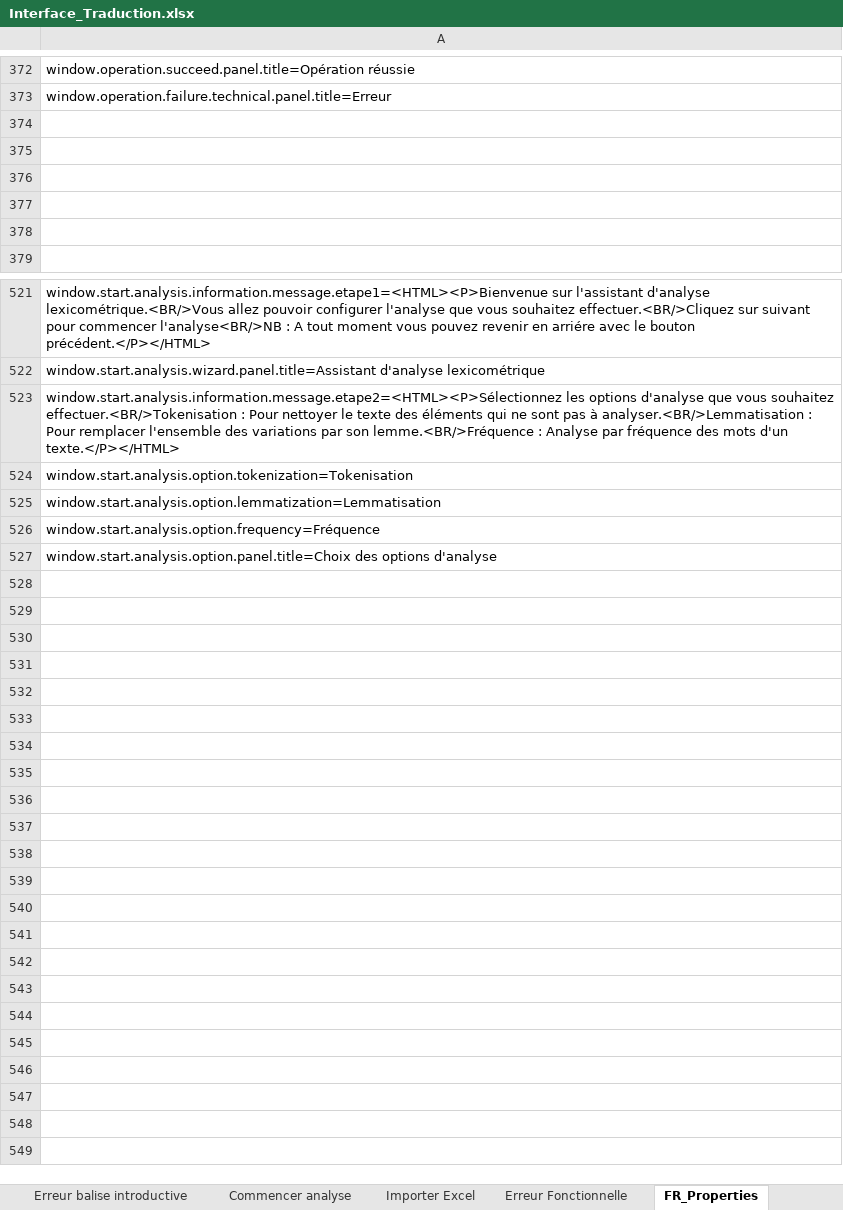
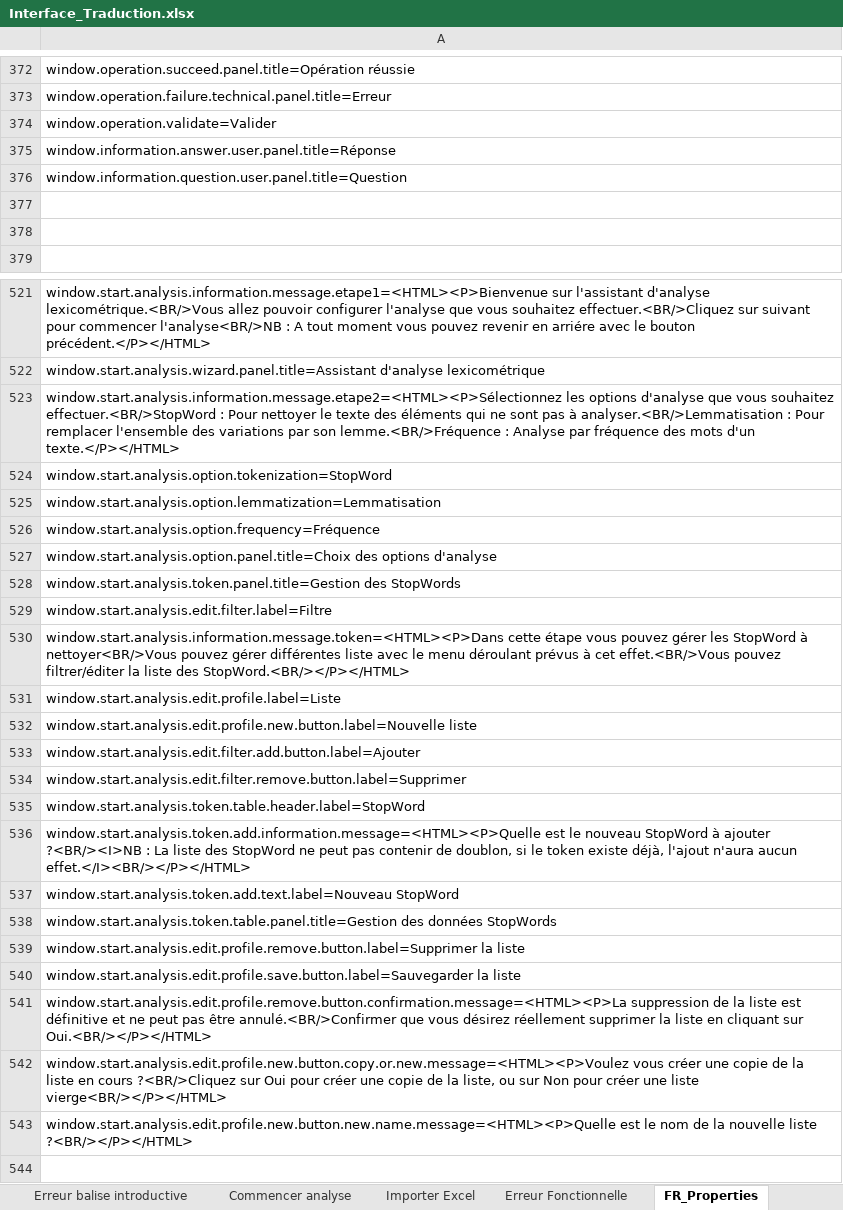
Before and after one commit to Jeremy-Leda/Caerus, an Excel workbook: Interface_Traduction.xlsx, sheet FR_Properties, drawn as a sheet; only a part is shown, gaps mark what is left out; the shorter side is filled out with more unchanged rows; values as stored, in another font and other column widths than the file's, no borders; the diff covers the shown part only; the diff names each change by its address in the sheet, - before the commit and + after, or states it on an @@ line.

Commit message:
Avancement sur l'analyse avec prise en charge de l'édition des liste pour la lemmatisation et la tokenization

```diff
--- a/Interface_Traduction.xlsx (sheet FR_Properties)
+++ b/Interface_Traduction.xlsx (sheet FR_Properties)
-A374: (empty)
+A374: window.operation.validate=Valider
-A375: (empty)
+A375: window.information.answer.user.panel.title=Réponse
-A376: (empty)
+A376: window.information.question.user.panel.title=Question
-A523: …vous souhaitez effectuer.<BR/>Tokenisation : Pour…
+A523: …vous souhaitez effectuer.<BR/>StopWord : Pour…
-A524: window.start.analysis.option.tokenization=Tokenisation
+A524: window.start.analysis.option.tokenization=StopWord
-A528: (empty)
+A528: window.start.analysis.token.panel.title=Gestion des StopWords
-A529: (empty)
+A529: window.start.analysis.edit.filter.label=Filtre
-A530: (empty)
+A530: window.start.analysis.information.message.token=<HTML><P>Dans cette étape vous pouvez gérer les StopWord à nettoyer<BR/>Vous pouvez gérer différentes liste avec le menu déroulant prévus à cet effet.<BR/>Vous pouvez filtrer/éditer la liste des StopWord.<BR/></P></HTML>
-A531: (empty)
+A531: window.start.analysis.edit.profile.label=Liste
-A532: (empty)
+A532: window.start.analysis.edit.profile.new.button.label=Nouvelle liste
-A533: (empty)
+A533: window.start.analysis.edit.filter.add.button.label=Ajouter
-A534: (empty)
+A534: window.start.analysis.edit.filter.remove.button.label=Supprimer
-A535: (empty)
+A535: window.start.analysis.token.table.header.label=StopWord
-A536: (empty)
+A536: window.start.analysis.token.add.information.message=<HTML><P>Quelle est le nouveau StopWord à ajouter ?<BR/><I>NB : La liste des StopWord ne peut pas contenir de doublon, si le token existe déjà, l'ajout n'aura aucun effet.</I><BR/></P></HTML>
-A537: (empty)
+A537: window.start.analysis.token.add.text.label=Nouveau StopWord
-A538: (empty)
+A538: window.start.analysis.token.table.panel.title=Gestion des données StopWords
-A539: (empty)
+A539: window.start.analysis.edit.profile.remove.button.label=Supprimer la liste
-A540: (empty)
+A540: window.start.analysis.edit.profile.save.button.label=Sauvegarder la liste
-A541: (empty)
+A541: window.start.analysis.edit.profile.remove.button.confirmation.message=<HTML><P>La suppression de la liste est définitive et ne peut pas être annulé.<BR/>Confirmer que vous désirez réellement supprimer la liste en cliquant sur Oui.<BR/></P></HTML>
-A542: (empty)
+A542: window.start.analysis.edit.profile.new.button.copy.or.new.message=<HTML><P>Voulez vous créer une copie de la liste en cours ?<BR/>Cliquez sur Oui pour créer une copie de la liste, ou sur Non pour créer une liste vierge<BR/></P></HTML>
-A543: (empty)
+A543: window.start.analysis.edit.profile.new.button.new.name.message=<HTML><P>Quelle est le nom de la nouvelle liste ?<BR/></P></HTML>
```
Also changed, not shown: 1 added row elsewhere in this sheet, sheet Commencer analyse, sheet Constants, sheet ES_Properties, sheet Autres, sheet Erreur Fonctionnelle, 54 other files.
